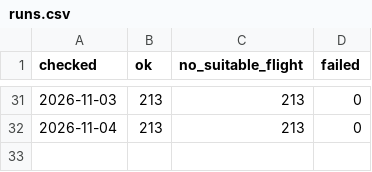
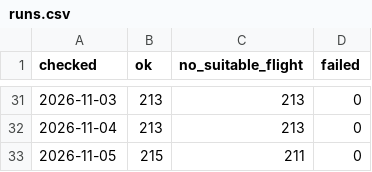
Before and after one commit to nfhuisman/cotonou-flight-tracker, a CSV file: data/runs.csv, drawn as a sheet; only a part is shown, gaps mark what is left out.

```diff
--- a/data/runs.csv
+++ b/data/runs.csv
@@ -32 +32,2 @@ checked,ok,no_suitable_flight,failed
 2026-11-04,213,213,0
+2026-11-05,215,211,0
```
Also changed, not shown: 4 other files.
